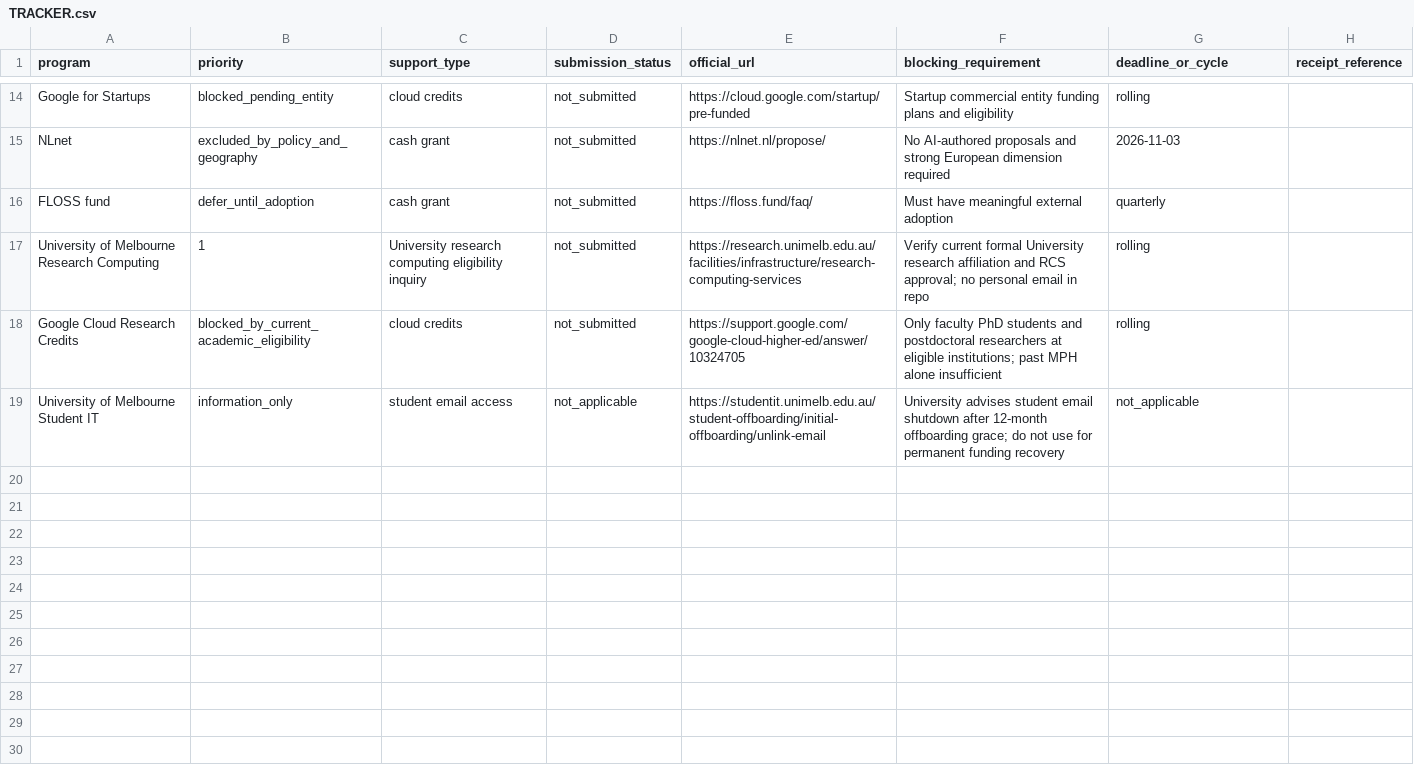
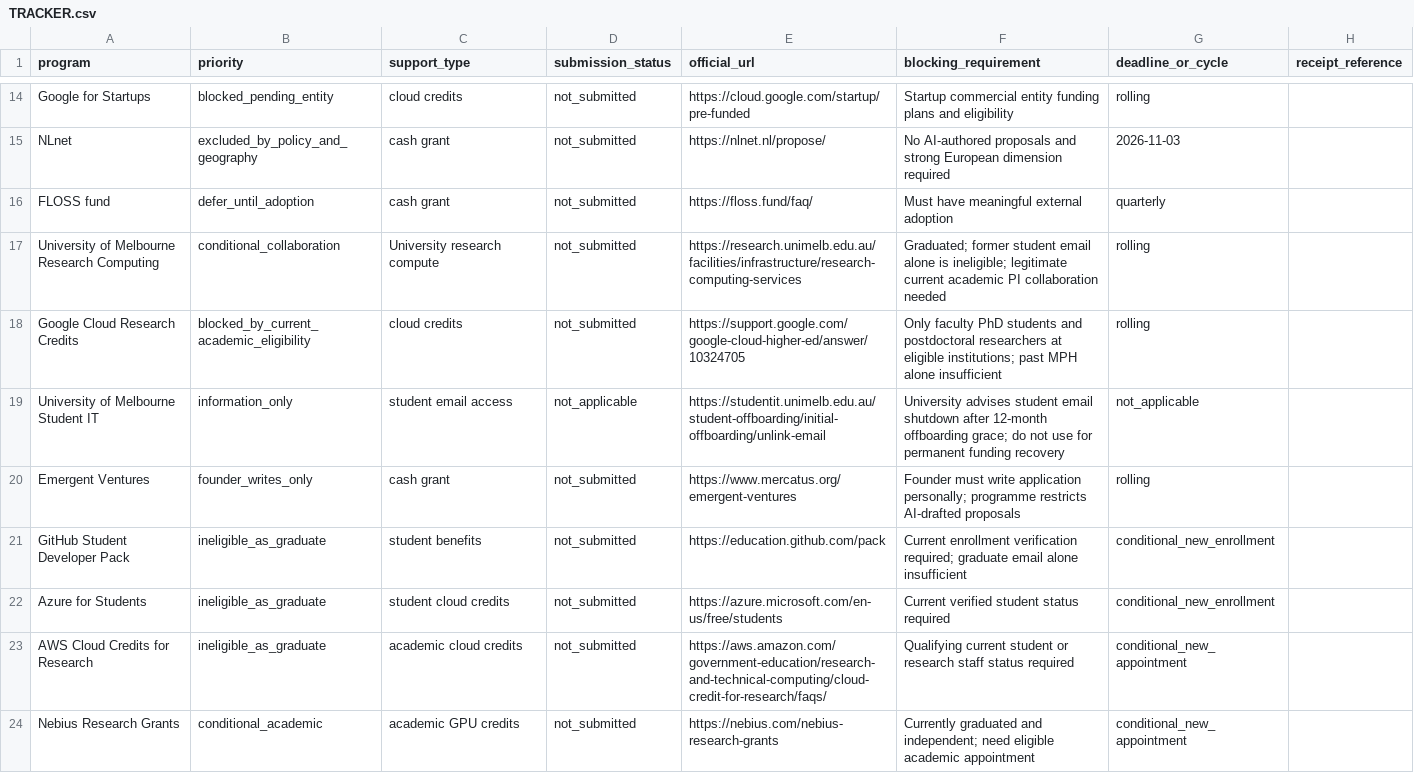
Before and after one commit to AbdulazizShehri/MedScale, a CSV file: docs/funding/TRACKER.csv, drawn as a sheet; only a part is shown, gaps mark what is left out; the diff covers the shown part only.

Commit message:
docs(funding): track student and company programmes as conditional without claiming eligibility

```diff
--- a/docs/funding/TRACKER.csv
+++ b/docs/funding/TRACKER.csv
@@ -16,4 +16,9 @@ NLnet,excluded_by_policy_and_geography,cash grant,not_submitted,https://nlnet.nl
 FLOSS fund,defer_until_adoption,cash grant,not_submitted,https://floss.fund/faq/,Must have meaningful external adoption,quarterly,
-University of Melbourne Research Computing,1,University research computing eligibility inquiry,not_submitted,https://research.unimelb.edu.au/facilities/infrastructure/research-computing-services,Verify current formal University research affiliation and RCS approval; no personal email in repo,rolling,
+University of Melbourne Research Computing,conditional_collaboration,University research compute,not_submitted,https://research.unimelb.edu.au/facilities/infrastructure/research-computing-services,Graduated; former student email alone is ineligible; legitimate current academic PI collaboration needed,rolling,
 Google Cloud Research Credits,blocked_by_current_academic_eligibility,cloud credits,not_submitted,https://support.google.com/google-cloud-higher-ed/answer/10324705,Only faculty PhD students and postdoctoral researchers at eligible institutions; past MPH alone insufficient,rolling,
 University of Melbourne Student IT,information_only,student email access,not_applicable,https://studentit.unimelb.edu.au/student-offboarding/initial-offboarding/unlink-email,University advises student email shutdown after 12-month offboarding grace; do not use for permanent funding recovery,not_applicable,
+Emergent Ventures,founder_writes_only,cash grant,not_submitted,https://www.mercatus.org/emergent-ventures,Founder must write application personally; programme restricts AI-drafted proposals,rolling,
+GitHub Student Developer Pack,ineligible_as_graduate,student benefits,not_submitted,https://education.github.com/pack,Current enrollment verification required; graduate email alone insufficient,conditional_new_enrollment,
+Azure for Students,ineligible_as_graduate,student cloud credits,not_submitted,https://azure.microsoft.com/en-us/free/students,Current verified student status required,conditional_new_enrollment,
+AWS Cloud Credits for Research,ineligible_as_graduate,academic cloud credits,not_submitted,https://aws.amazon.com/government-education/research-and-technical-computing/cloud-credit-for-research/faqs/,Qualifying current student or research staff status required,conditional_new_appointment,
+Nebius Research Grants,conditional_academic,academic GPU credits,not_submitted,https://nebius.com/nebius-research-grants,Currently graduated and independent; need eligible academic appointment,conditional_new_appointment,
```
Also changed, not shown: 7 added rows and 2 edited cells elsewhere in this file.
